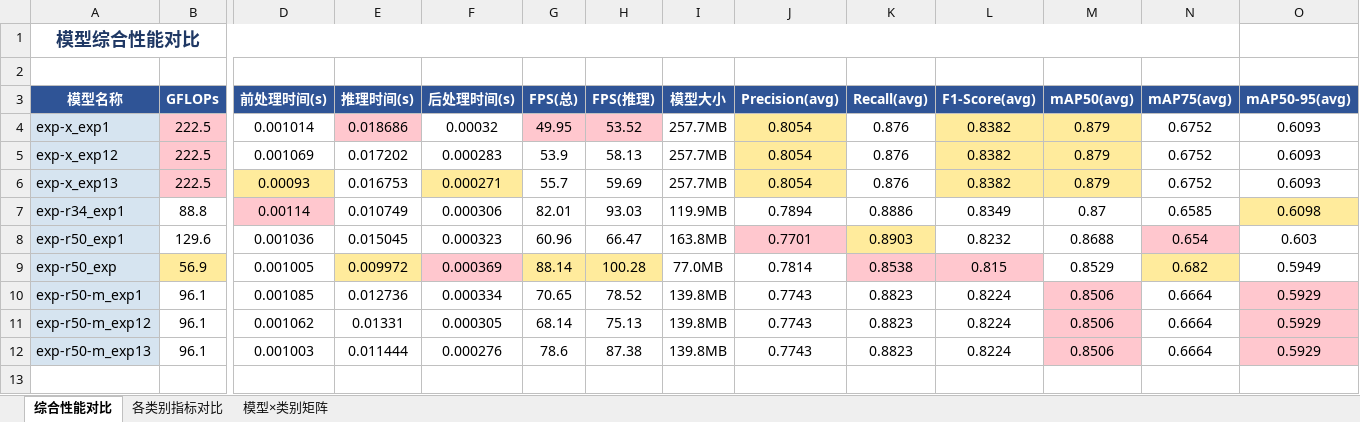
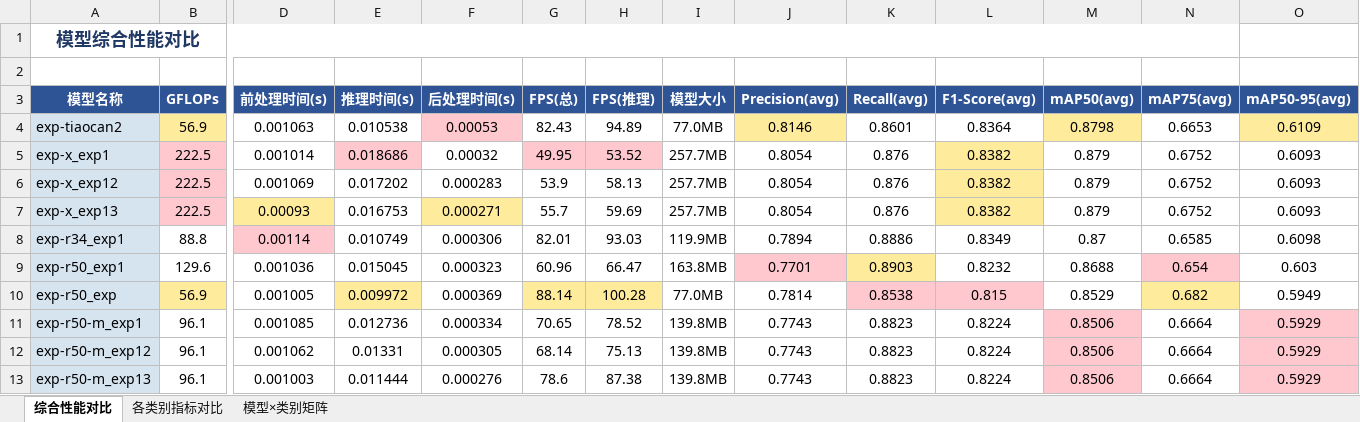
Before and after one commit to 12138yifan/Paper_Data, an Excel workbook: RT-DETR-baseline/模型性能对比.xlsx, sheet 综合性能对比, drawn as a sheet; only a part is shown, gaps mark what is left out; values as stored, in another font and other column widths than the file's, no borders; addresses are those after the commit; rows hold the shown columns only; the diff names each change by its address in the sheet, - before the commit and + after, or states it on an @@ line.

```diff
--- a/RT-DETR-baseline/模型性能对比.xlsx (sheet 综合性能对比)
+++ b/RT-DETR-baseline/模型性能对比.xlsx (sheet 综合性能对比)
+row 4: exp-tiaocan2 | 56.9 | 0.001063 | 0.010538 | 0.00053 | 82.43 | 94.89 | 77.0MB | 0.8146 | 0.8601 | 0.8364 | 0.8798 | 0.6653 | 0.6109
-J5:J7 fill: #FFEB9C
+J5:J7 fill: none
-M5:M7 fill: #FFEB9C
+M5:M7 fill: none
-O8 fill: #FFEB9C
+O8 fill: none
-F10 fill: #FFC7CE
+F10 fill: none
```
Also changed, not shown: sheet 模型×类别矩阵, sheet 各类别指标对比.
